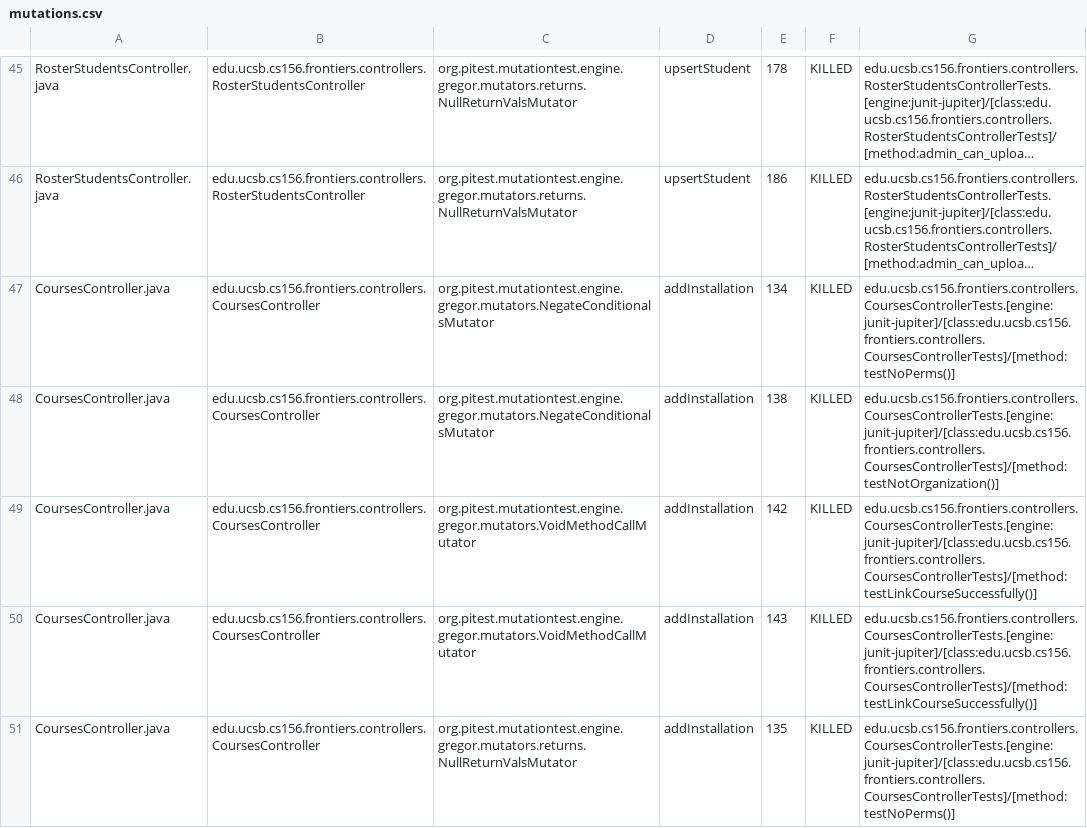
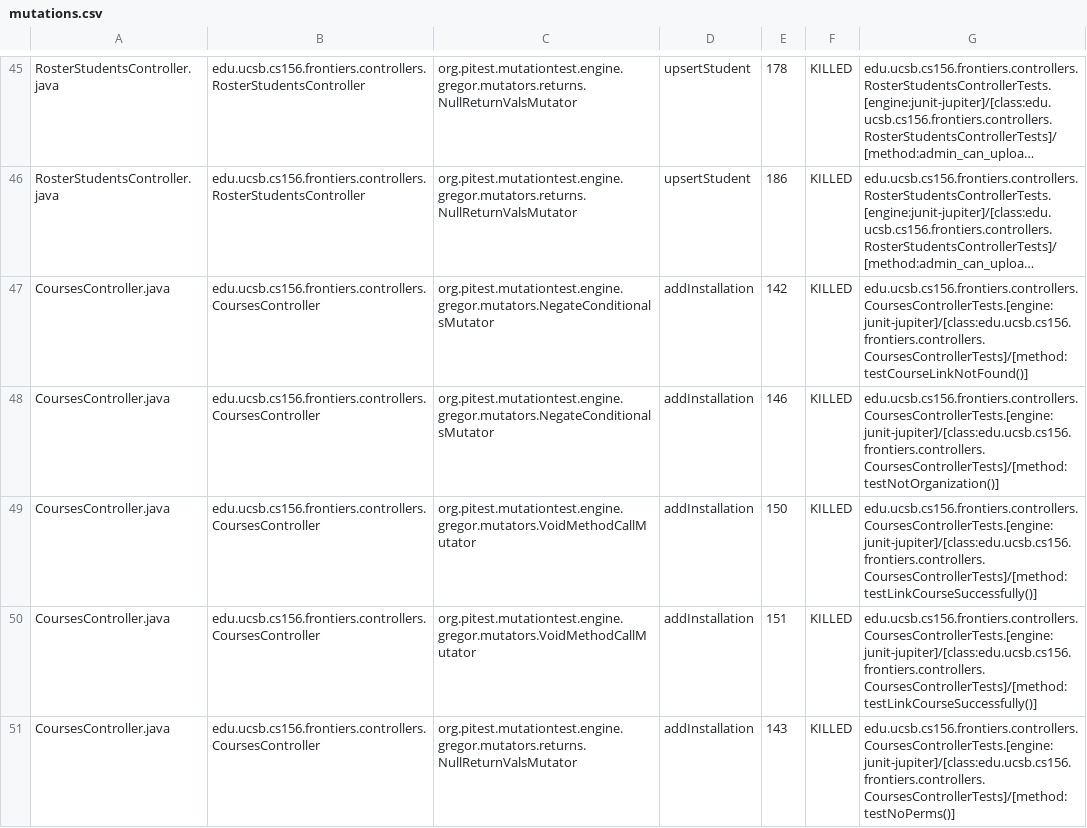
Before and after one commit to ucsb-cs156-s25/proj-frontiers-s25-09, a CSV file: prs/29/pitest/mutations.csv, drawn as a sheet; only a part is shown, gaps mark what is left out; long unchanged cells end in …; the diff covers the shown part only; the diff names each change by its address in the sheet, - before the commit and + after, or states it on an @@ line.

Commit message:
Deploying to gh-pages from @ ucsb-cs156-s25/proj-frontiers-s25-09@2a307d2d11032f0880de56e0a7617f9e6dddcb96 🚀

```diff
--- a/prs/29/pitest/mutations.csv
+++ b/prs/29/pitest/mutations.csv
-E47: 134
+E47: 142
-G47: edu.ucsb.cs156.frontiers.controllers.CoursesControllerTests.[engine:junit-jupiter]/[class:edu.ucsb.cs156.frontiers.controllers.CoursesControllerTests]/[method:testNoPerms()]
+G47: edu.ucsb.cs156.frontiers.controllers.CoursesControllerTests.[engine:junit-jupiter]/[class:edu.ucsb.cs156.frontiers.controllers.CoursesControllerTests]/[method:testCourseLinkNotFound()]
-E48: 138
+E48: 146
-E49: 142
+E49: 150
-E50: 143
+E50: 151
-E51: 135
+E51: 143
```
Also changed, not shown: 7 added rows and 28 edited cells elsewhere in this file, 31 other files.
